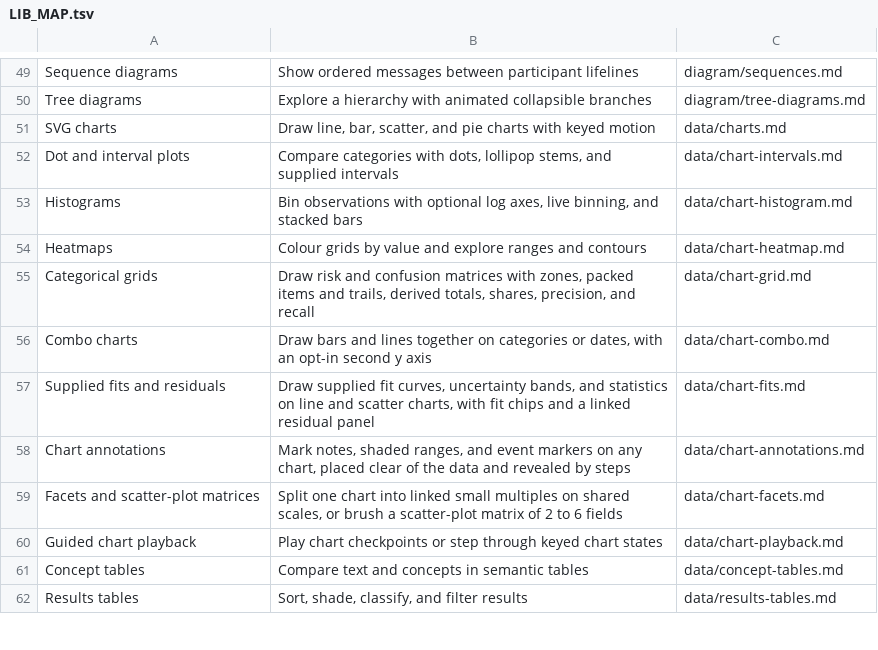
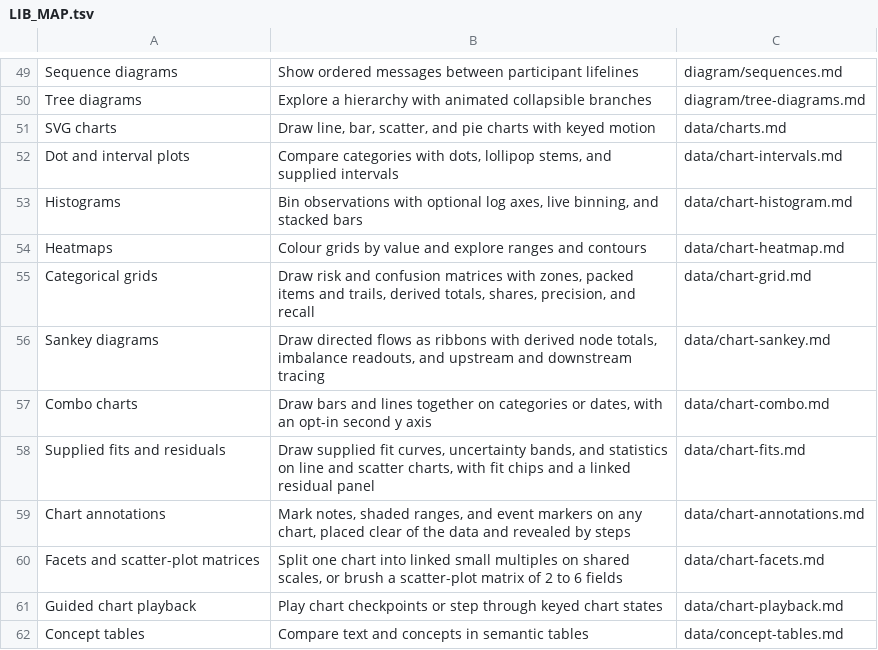
Before and after one commit to wmloh/offprint, a TSV file: offprint/docs/LIB_MAP.tsv, drawn as a sheet; only a part is shown, gaps mark what is left out; the shorter side is filled out with more unchanged rows; the diff names each change by its address in the sheet, - before the commit and + after, or states it on an @@ line.

Commit message:
Added Sankey diagram

```diff
--- a/offprint/docs/LIB_MAP.tsv
+++ b/offprint/docs/LIB_MAP.tsv
+row 56: Sankey diagrams | Draw directed flows as ribbons with derived node totals, imbalance readouts, and upstream and downstream tracing | data/chart-sankey.md
```
Also changed, not shown: 17 other files.
